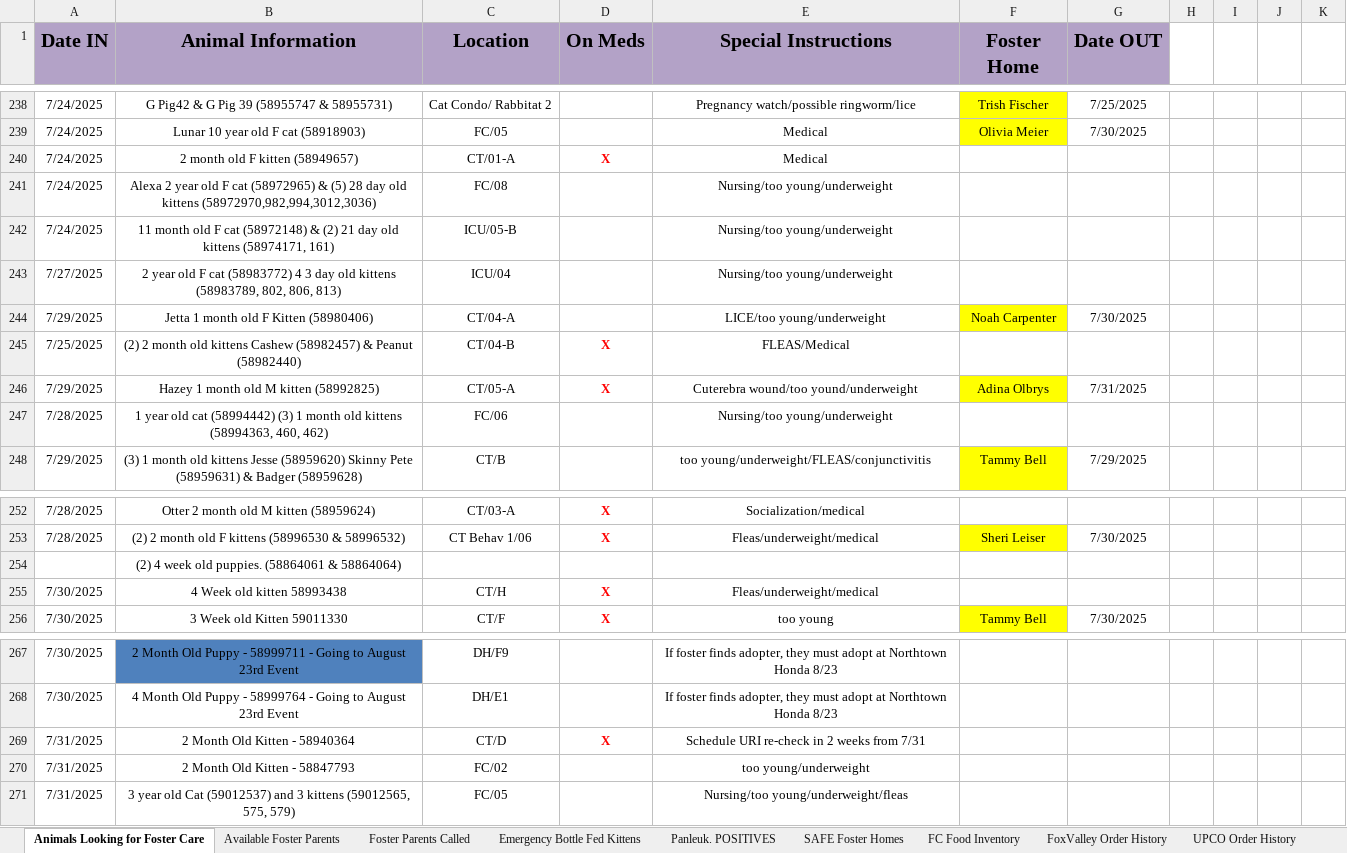
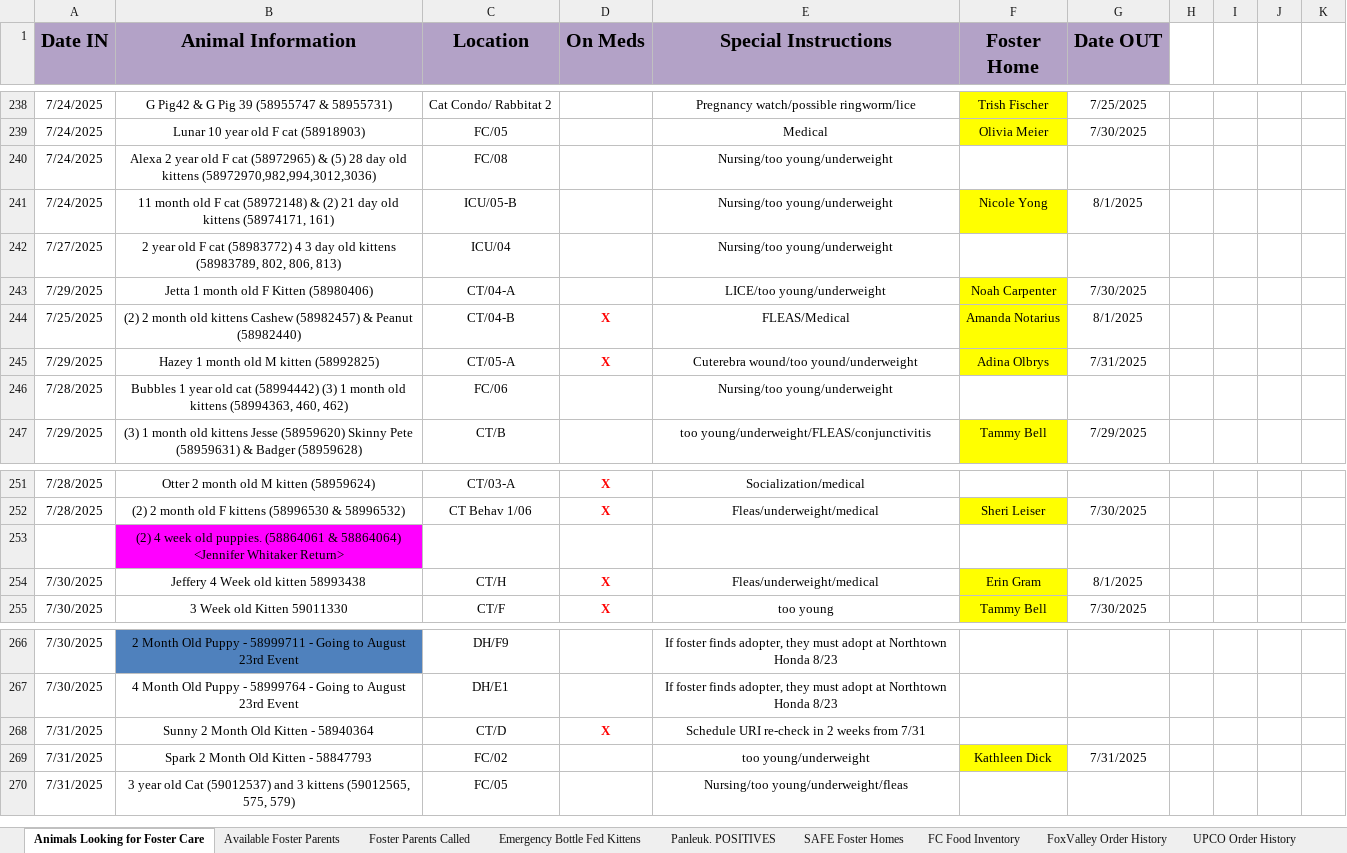
Before and after one commit to zsprowls/SPCAAutomation, an Excel workbook: __Load Files Go Here__/Looking for Foster Care 2025.xlsx, sheet Animals Looking for Foster Care, drawn as a sheet; only a part is shown, gaps mark what is left out; values as stored, in another font and other column widths than the file's, no borders; charts and pictures not drawn; removed rows and columns are numbered as before the commit, all else as after; the diff names each change by its address in the sheet, - before the commit and + after, or states it on an @@ line.

Commit message:
Built Foster Dash out Further

```diff
--- a/__Load Files Go Here__/Looking for Foster Care 2025.xlsx (sheet Animals Looking for Foster Care)
+++ b/__Load Files Go Here__/Looking for Foster Care 2025.xlsx (sheet Animals Looking for Foster Care)
-row 240: 7/24/2025 | 2 month old F kitten (58949657) | CT/01-A | X | Medical
-F241 (Foster Home): (empty)
+F241 (Foster Home): Nicole Yong
-F241 fill: none
+F241 fill: #FFFF00
-G241 (Date OUT): (empty)
+G241 (Date OUT): 8/1/2025
-F244 (Foster Home): (empty)
+F244 (Foster Home): Amanda Notarius
-F244 fill: none
+F244 fill: #FFFF00
-G244 (Date OUT): (empty)
+G244 (Date OUT): 8/1/2025
-B246 (Animal Information): 1 year…
+B246 (Animal Information): Bubbles 1 year…
-B253 (Animal Information): …& 58864064)
+B253 (Animal Information): …& 58864064) <Jennifer Whitaker Return>
-B253 fill: none
+B253 fill: #FF00FF
-B254 (Animal Information): 4 Week old kitten 58993438
+B254 (Animal Information): Jeffery 4 Week old kitten 58993438
-F254 (Foster Home): (empty)
+F254 (Foster Home): Erin Gram
-F254 fill: none
+F254 fill: #FFFF00
-G254 (Date OUT): (empty)
+G254 (Date OUT): 8/1/2025
-B268 (Animal Information): 2 Month Old Kitten - 58940364
+B268 (Animal Information): Sunny 2 Month Old Kitten - 58940364
-B269 (Animal Information): 2 Month Old Kitten - 58847793
+B269 (Animal Information): Spark 2 Month Old Kitten - 58847793
-F269 (Foster Home): (empty)
+F269 (Foster Home): Kathleen Dick
-F269 fill: none
+F269 fill: #FFFF00
-G269 (Date OUT): (empty)
+G269 (Date OUT): 7/31/2025
```
Also changed, not shown: sheet FC Food Inventory, 5 other files.
